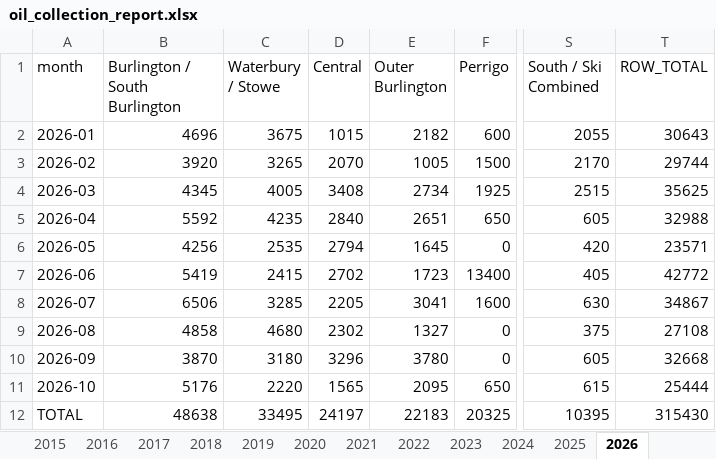
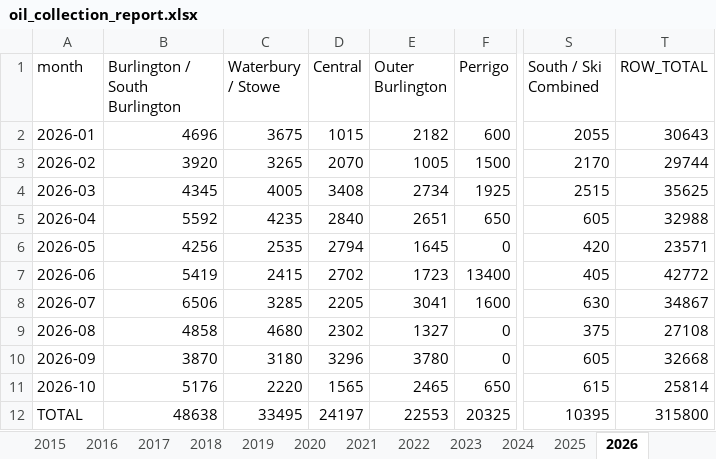
Before and after one commit to burnssargent-eng/blackbear_dashboard, an Excel workbook: oil_collection_report.xlsx, sheet 2026, drawn as a sheet; only a part is shown, gaps mark what is left out; values as stored, in another font and other column widths than the file's, no borders; the diff names each change by its address in the sheet, - before the commit and + after, or states it on an @@ line.

```diff
--- a/oil_collection_report.xlsx (sheet 2026)
+++ b/oil_collection_report.xlsx (sheet 2026)
-E11 (Outer Burlington): 2095
+E11 (Outer Burlington): 2465
-T11 (ROW_TOTAL): 25444
+T11 (ROW_TOTAL): 25814
-E12 (Outer Burlington): 22183
+E12 (Outer Burlington): 22553
-T12 (ROW_TOTAL): 315430
+T12 (ROW_TOTAL): 315800
```
Also changed, not shown: sheet Yearly by Town, sheet Monthly by Town, sheet Yearly by County, sheet Yearly by Region, sheet Outer Burlington, sheet Monthly by County, 1 more sheet, 10 other files.
